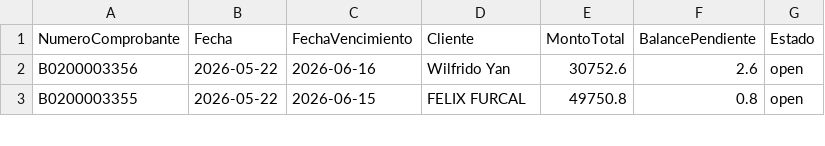
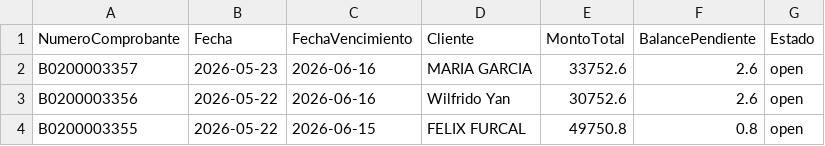
Before and after one commit to Osiris-14/reporte-cxc-alegra, a CSV file: cxc_Cuentasporcobrar.csv, drawn as a sheet; only a part is shown; the diff names each change by its address in the sheet, - before the commit and + after, or states it on an @@ line.

```diff
--- a/cxc_Cuentasporcobrar.csv
+++ b/cxc_Cuentasporcobrar.csv
+row 2: B0200003357 | 2026-05-23 | 2026-06-16 | MARIA GARCIA | 33752.6 | 2.6 | open
```
